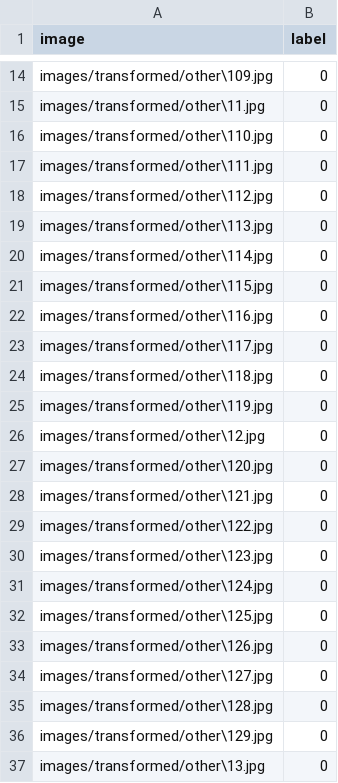
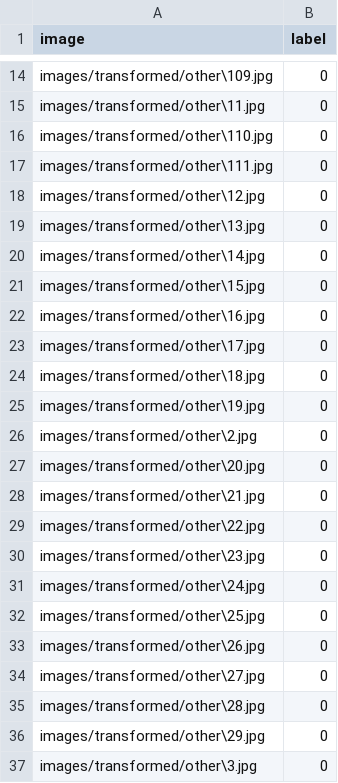
Before and after one commit to jerryczhang/martin-detector, a CSV file: train.csv, drawn as a sheet; only a part is shown, gaps mark what is left out; the shorter side is filled out with more unchanged rows; the diff covers the shown part only.

```diff
--- a/train.csv
+++ b/train.csv
@@ -17,21 +17,3 @@ images/transformed/other\110.jpg,0
 images/transformed/other\111.jpg,0
-images/transformed/other\112.jpg,0
-images/transformed/other\113.jpg,0
-images/transformed/other\114.jpg,0
-images/transformed/other\115.jpg,0
-images/transformed/other\116.jpg,0
-images/transformed/other\117.jpg,0
-images/transformed/other\118.jpg,0
-images/transformed/other\119.jpg,0
 images/transformed/other\12.jpg,0
-images/transformed/other\120.jpg,0
-images/transformed/other\121.jpg,0
-images/transformed/other\122.jpg,0
-images/transformed/other\123.jpg,0
-images/transformed/other\124.jpg,0
-images/transformed/other\125.jpg,0
-images/transformed/other\126.jpg,0
-images/transformed/other\127.jpg,0
-images/transformed/other\128.jpg,0
-images/transformed/other\129.jpg,0
 images/transformed/other\13.jpg,0
```
Also changed, not shown: 50 removed rows elsewhere in this file, 2 other files.
